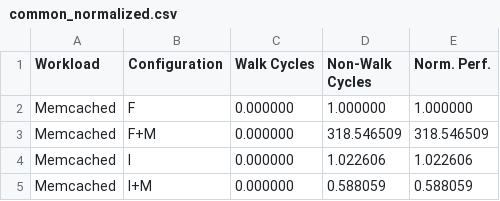
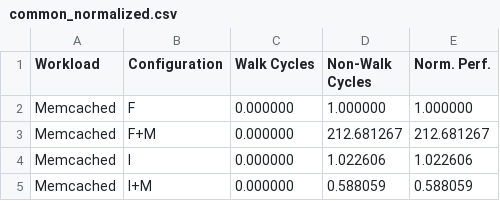
Before and after one commit to demotools/result, a CSV file: evaluation/measured/common_normalized.csv, drawn as a sheet.

```diff
--- a/evaluation/measured/common_normalized.csv
+++ b/evaluation/measured/common_normalized.csv
@@ -2,3 +2,3 @@ Workload	Configuration	Walk Cycles	Non-Walk Cycles	 Norm. Perf.
 Memcached	F	0.000000	1.000000	1.000000
-Memcached	F+M	0.000000	318.546509	318.546509
+Memcached	F+M	0.000000	212.681267	212.681267
 Memcached	I	0.000000	1.022606	1.022606
```
Also changed, not shown: evaluation/measured/common_absolute.csv, evaluation/measured/figure9/figure9a_absolute.csv, 7 other files.
